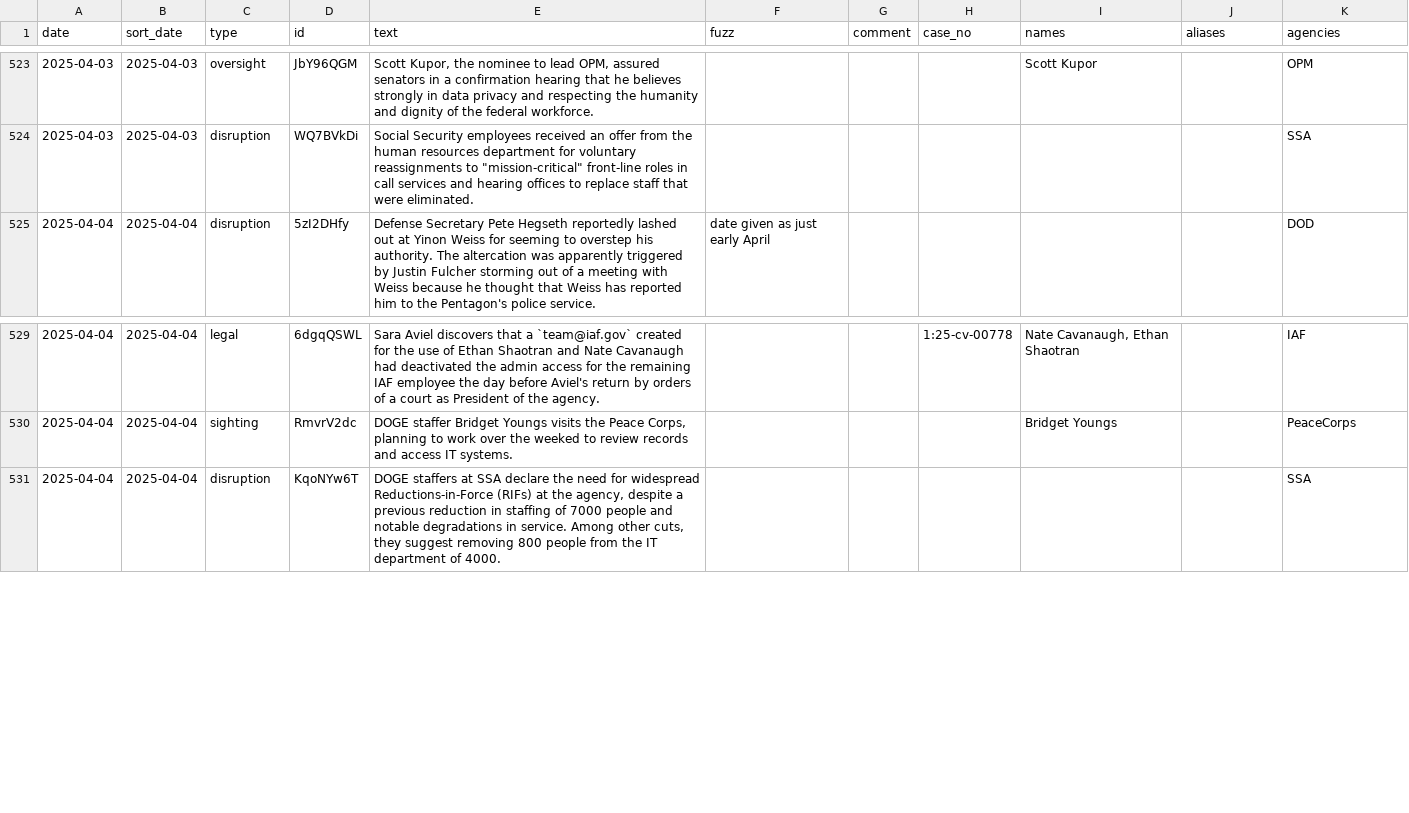
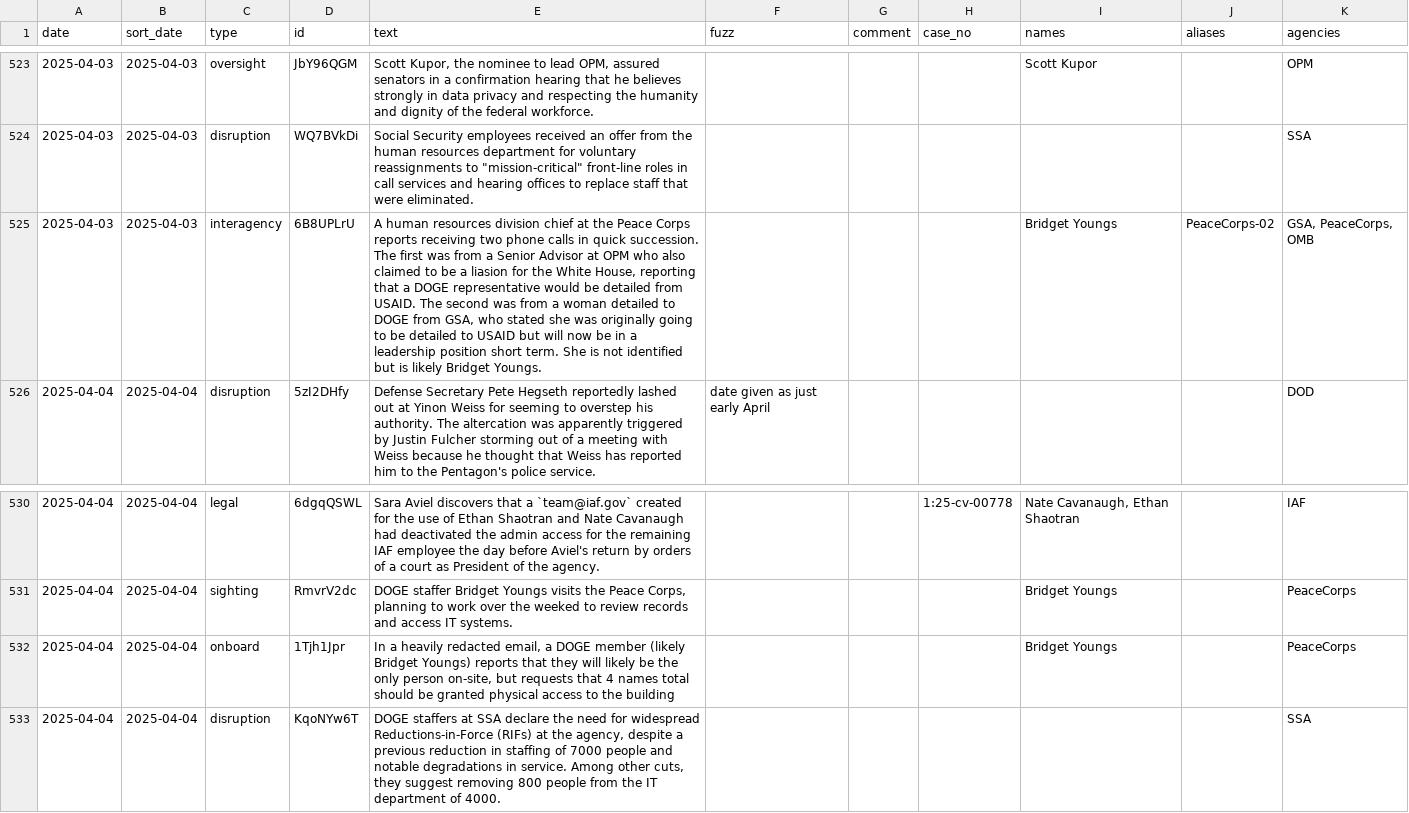
Before and after one commit to harrisj/doge_track, a CSV file: src/csv/events.csv, drawn as a sheet; only a part is shown, gaps mark what is left out; the diff names each change by its address in the sheet, - before the commit and + after, or states it on an @@ line.

Commit message:
Added some PeaceCorps info

```diff
--- a/src/csv/events.csv
+++ b/src/csv/events.csv
+row 525: 2025-04-03 | 2025-04-03 | interagency | 6B8UPLrU | A human resources division chief at the Peace Corps reports receiving two phone calls in quick succession. The first was from a Senior Advisor at OPM who also claimed to be a liasion for the White House, reporting that a DOGE representative would be detailed from USAID. The second was from a woman detailed to DOGE from GSA, who stated she was originally going to be detailed to USAID but will now be in a leadership position short term. She is not identified but is likely Bridget Youngs. |  |  |  | Bridget Youngs | PeaceCorps-02 | GSA, PeaceCorps, OMB
+row 532: 2025-04-04 | 2025-04-04 | onboard | 1Tjh1Jpr | In a heavily redacted email, a DOGE member (likely Bridget Youngs) reports that they will likely be the only person on-site, but requests that 4 names total should be granted physical access to the building |  |  |  | Bridget Youngs |  | PeaceCorps
```
Also changed, not shown: src/csv/agencies.csv, src/csv/people.csv, 8 other files.
